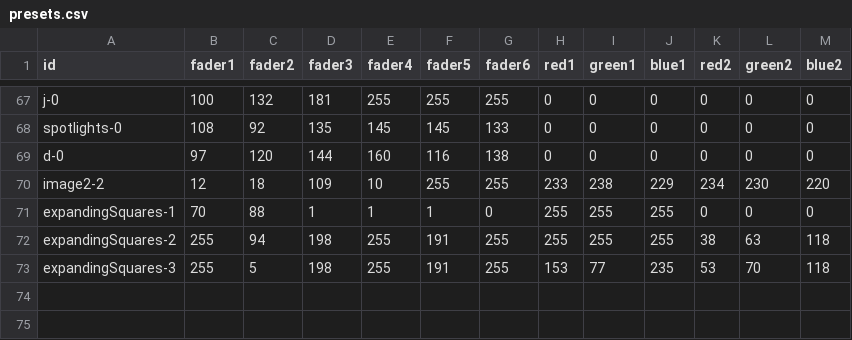
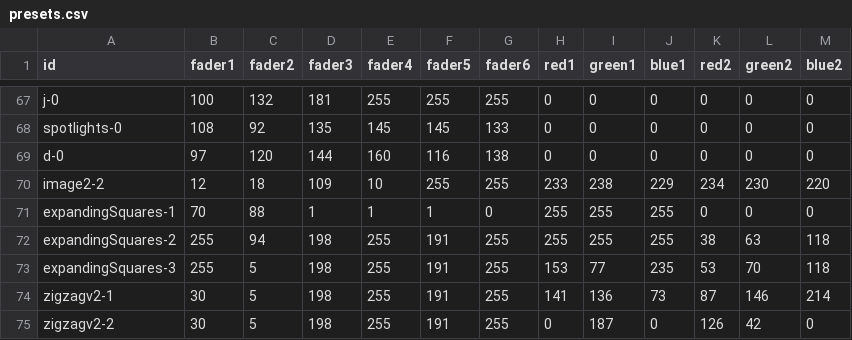
Before and after one commit to urbanvisuals/understory, a CSV file: presets.csv, drawn as a sheet; only a part is shown, gaps mark what is left out.

Commit message:
added a zigzag pattern urbanvisuals/understory/issues/#2

```diff
--- a/presets.csv
+++ b/presets.csv
@@ -73 +73,3 @@ expandingSquares-2,255,94,198,255,191,255,255,255,255,38,63,118
 expandingSquares-3,255,5,198,255,191,255,153,77,235,53,70,118
+zigzagv2-1,30,5,198,255,191,255,141,136,73,87,146,214
+zigzagv2-2,30,5,198,255,191,255,0,187,0,126,42,0
```
Also changed, not shown: 2 other files.
